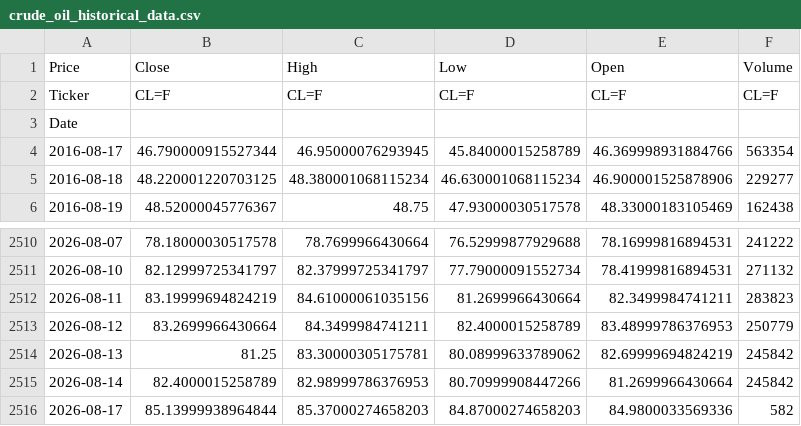
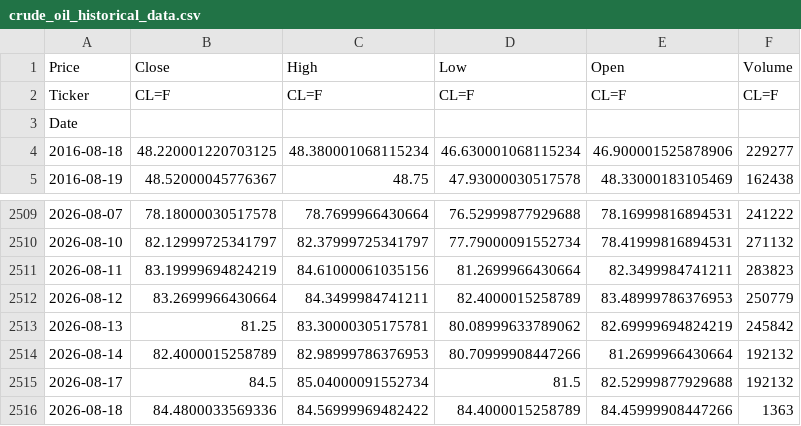
Before and after one commit to elielebos-ui/ai-trade-app, a CSV file: crude_oil_historical_data.csv, drawn as a sheet; only a part is shown, gaps mark what is left out.

```diff
--- a/crude_oil_historical_data.csv
+++ b/crude_oil_historical_data.csv
@@ -3,3 +3,2 @@ Ticker,CL=F,CL=F,CL=F,CL=F,CL=F
 Date,,,,,
-2016-08-17,46.790000915527344,46.95000076293945,45.84000015258789,46.369998931884766,563354
 2016-08-18,48.220001220703125,48.380001068115234,46.630001068115234,46.900001525878906,229277
@@ -2514,3 +2513,4 @@ Date,,,,,
 2026-08-13,81.25,83.30000305175781,80.08999633789062,82.69999694824219,245842
-2026-08-14,82.4000015258789,82.98999786376953,80.70999908447266,81.2699966430664,245842
-2026-08-17,85.13999938964844,85.37000274658203,84.87000274658203,84.9800033569336,582
+2026-08-14,82.4000015258789,82.98999786376953,80.70999908447266,81.2699966430664,192132
+2026-08-17,84.5,85.04000091552734,81.5,82.52999877929688,192132
+2026-08-18,84.4800033569336,84.56999969482422,84.4000015258789,84.45999908447266,1363
```
Also changed, not shown: bitcoin_features.csv, crude_oil_features.csv, 9 other files.
